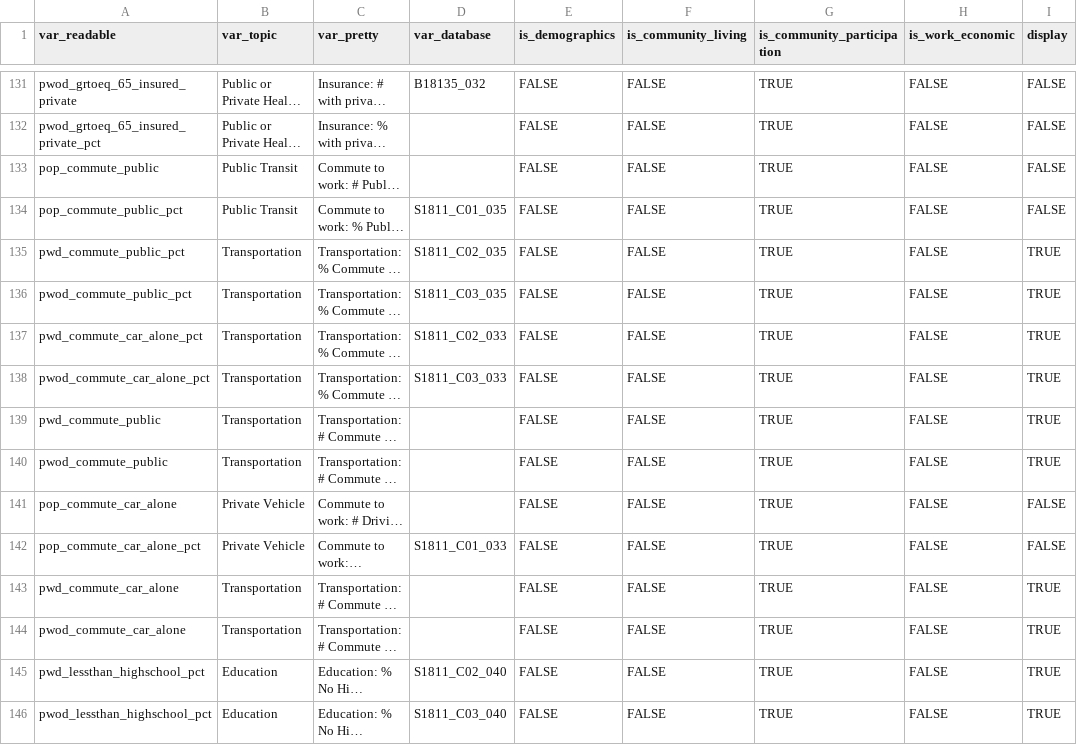
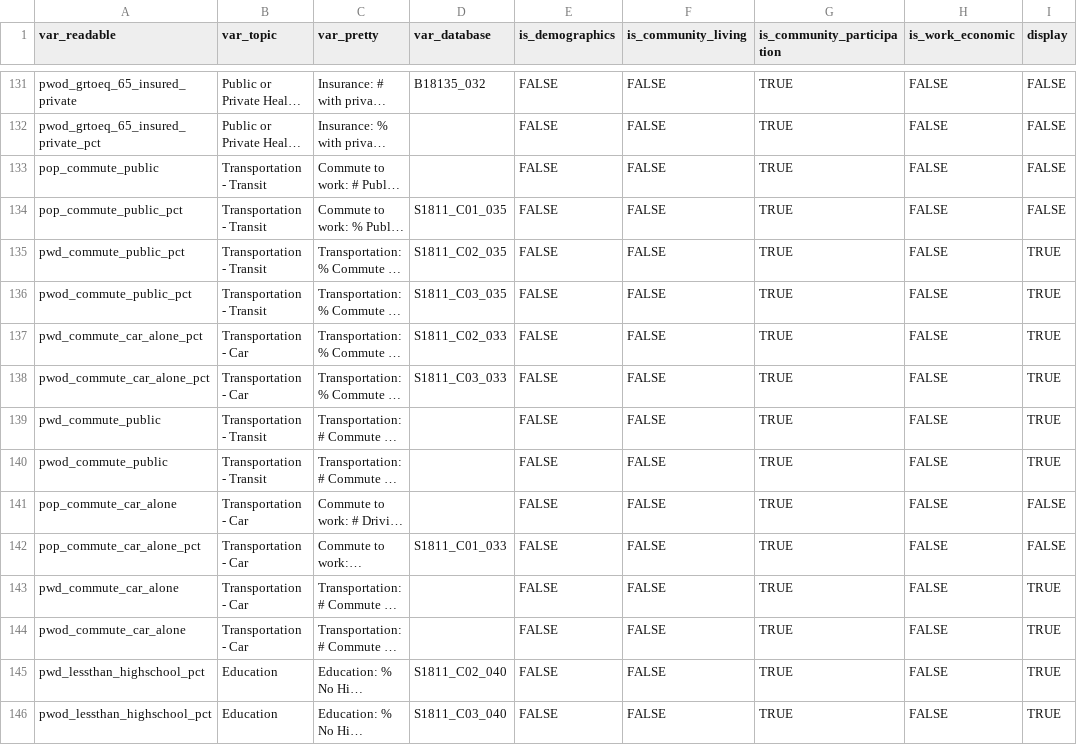
Before and after one commit to ada-parc/ADA-PARC-Website-Design, a CSV file: data/dict_vars.csv, drawn as a sheet; only a part is shown, gaps mark what is left out; long unchanged cells end in …; the diff covers the shown part only; the diff names each change by its address in the sheet, - before the commit and + after, or states it on an @@ line.

```diff
--- a/data/dict_vars.csv
+++ b/data/dict_vars.csv
-B133:B134 (var_topic): Public Transit
+B133:B134 (var_topic): Transportation - Transit
-B135:B136 (var_topic): Transportation
+B135:B136 (var_topic): Transportation - Transit
-B137:B138 (var_topic): Transportation
+B137:B138 (var_topic): Transportation - Car
-B139:B140 (var_topic): Transportation
+B139:B140 (var_topic): Transportation - Transit
-B141:B142 (var_topic): Private Vehicle
+B141:B142 (var_topic): Transportation - Car
-B143:B144 (var_topic): Transportation
+B143:B144 (var_topic): Transportation - Car
```
Also changed, not shown: 36 edited cells elsewhere in this file, 3 other files.
